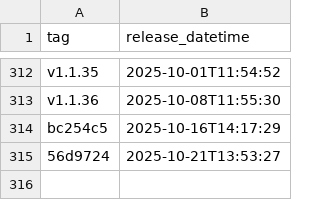
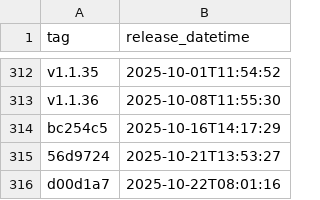
Before and after one commit to NHSDigital/eps-FHIR-validator-lambda, a CSV file: _data/dev_deployments.csv, drawn as a sheet; only a part is shown, gaps mark what is left out.

```diff
--- a/_data/dev_deployments.csv
+++ b/_data/dev_deployments.csv
@@ -315 +315,2 @@ bc254c5,2025-10-16T14:17:29
 56d9724,2025-10-21T13:53:27
+d00d1a7,2025-10-22T08:01:16
```
Also changed, not shown: 1 other file.
